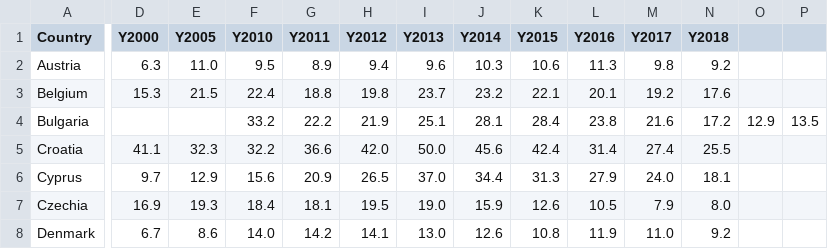
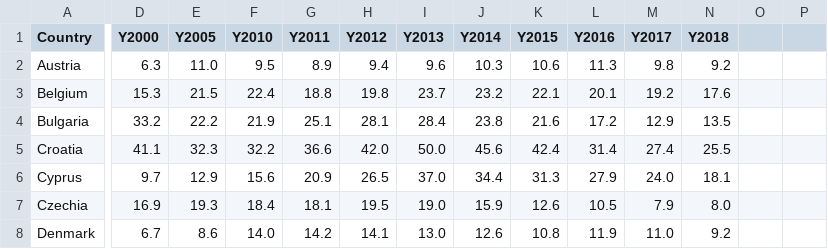
Before and after one commit to Albgoza/DATOS_DESI, a CSV file: datos.csv, drawn as a sheet; only a part is shown, gaps mark what is left out; the diff names each change by its address in the sheet, - before the commit and + after, or states it on an @@ line.

Commit message:
Update datos.csv

```diff
--- a/datos.csv
+++ b/datos.csv
-D4 (Y2000): (empty)
+D4 (Y2000): 33.2
-E4 (Y2005): (empty)
+E4 (Y2005): 22.2
-F4 (Y2010): 33.2
+F4 (Y2010): 21.9
-G4 (Y2011): 22.2
+G4 (Y2011): 25.1
-H4 (Y2012): 21.9
+H4 (Y2012): 28.1
-I4 (Y2013): 25.1
+I4 (Y2013): 28.4
-J4 (Y2014): 28.1
+J4 (Y2014): 23.8
-K4 (Y2015): 28.4
+K4 (Y2015): 21.6
-L4 (Y2016): 23.8
+L4 (Y2016): 17.2
-M4 (Y2017): 21.6
+M4 (Y2017): 12.9
-N4 (Y2018): 17.2
+N4 (Y2018): 13.5
-O4: 12.9
+O4: (empty)
-P4: 13.5
+P4: (empty)
```
